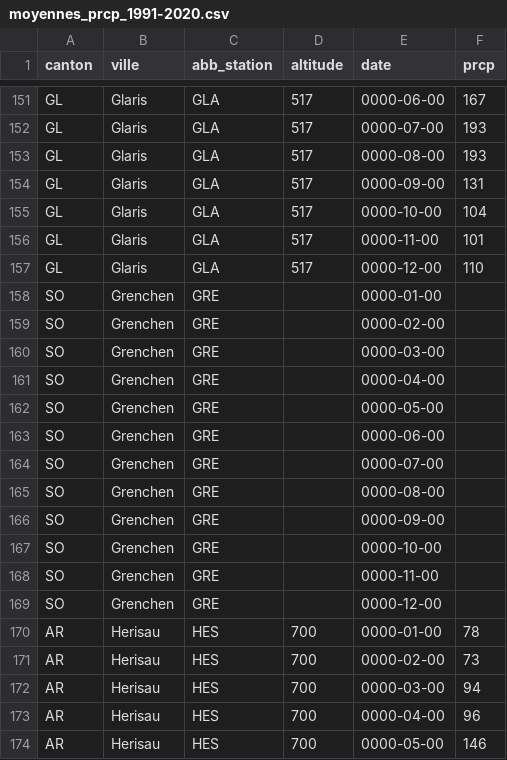
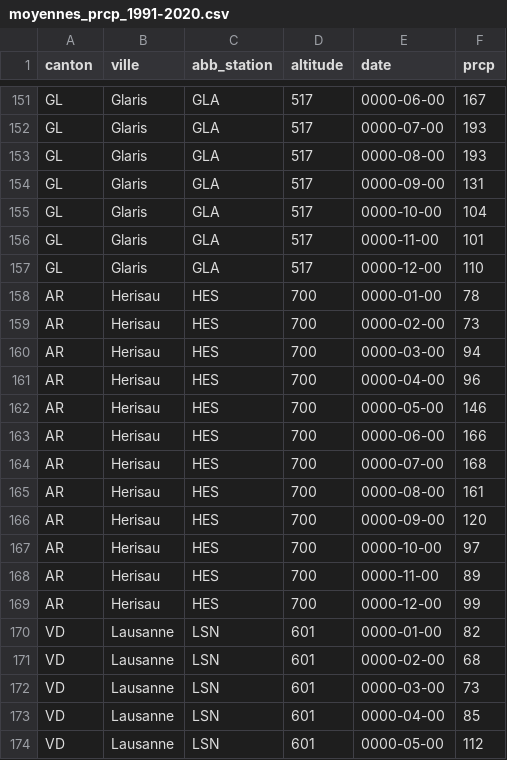
Before and after one commit to defkim/VISDON, a CSV file: moyennes_prcp_1991-2020.csv, drawn as a sheet; only a part is shown, gaps mark what is left out; the shorter side is filled out with more unchanged rows.

Commit message:
suppression lignes grenchen car aucune station dans les environs avec résultats enregistrés

```diff
--- a/moyennes_prcp_1991-2020.csv
+++ b/moyennes_prcp_1991-2020.csv
@@ -157,14 +157,2 @@ GL,Glaris,GLA,517,0000-11-00,101
 GL,Glaris,GLA,517,0000-12-00,110
-SO,Grenchen,GRE,,0000-01-00
-SO,Grenchen,GRE,,0000-02-00
-SO,Grenchen,GRE,,0000-03-00
-SO,Grenchen,GRE,,0000-04-00
-SO,Grenchen,GRE,,0000-05-00
-SO,Grenchen,GRE,,0000-06-00
-SO,Grenchen,GRE,,0000-07-00
-SO,Grenchen,GRE,,0000-08-00
-SO,Grenchen,GRE,,0000-09-00
-SO,Grenchen,GRE,,0000-10-00
-SO,Grenchen,GRE,,0000-11-00
-SO,Grenchen,GRE,,0000-12-00
 AR,Herisau,HES,700,0000-01-00,78
```
